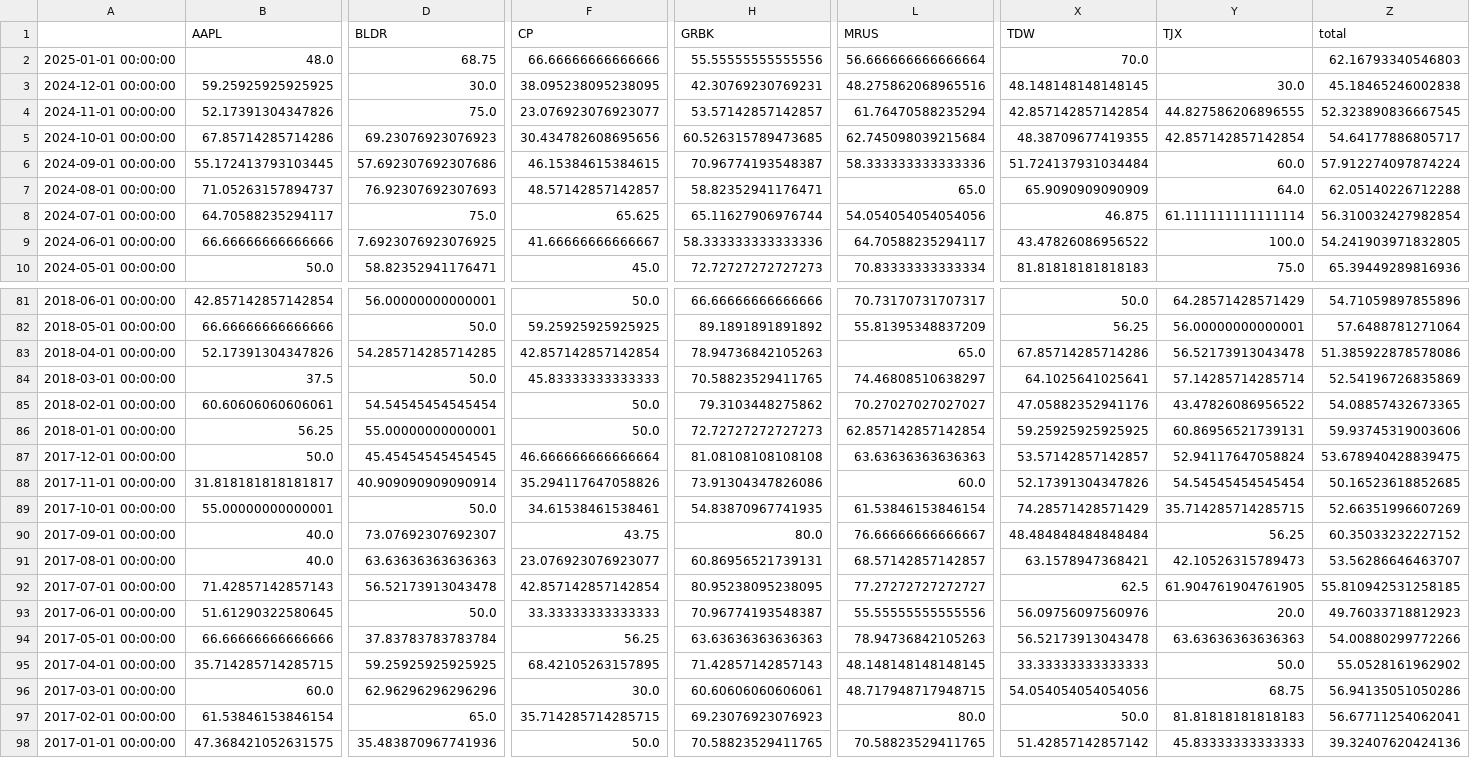
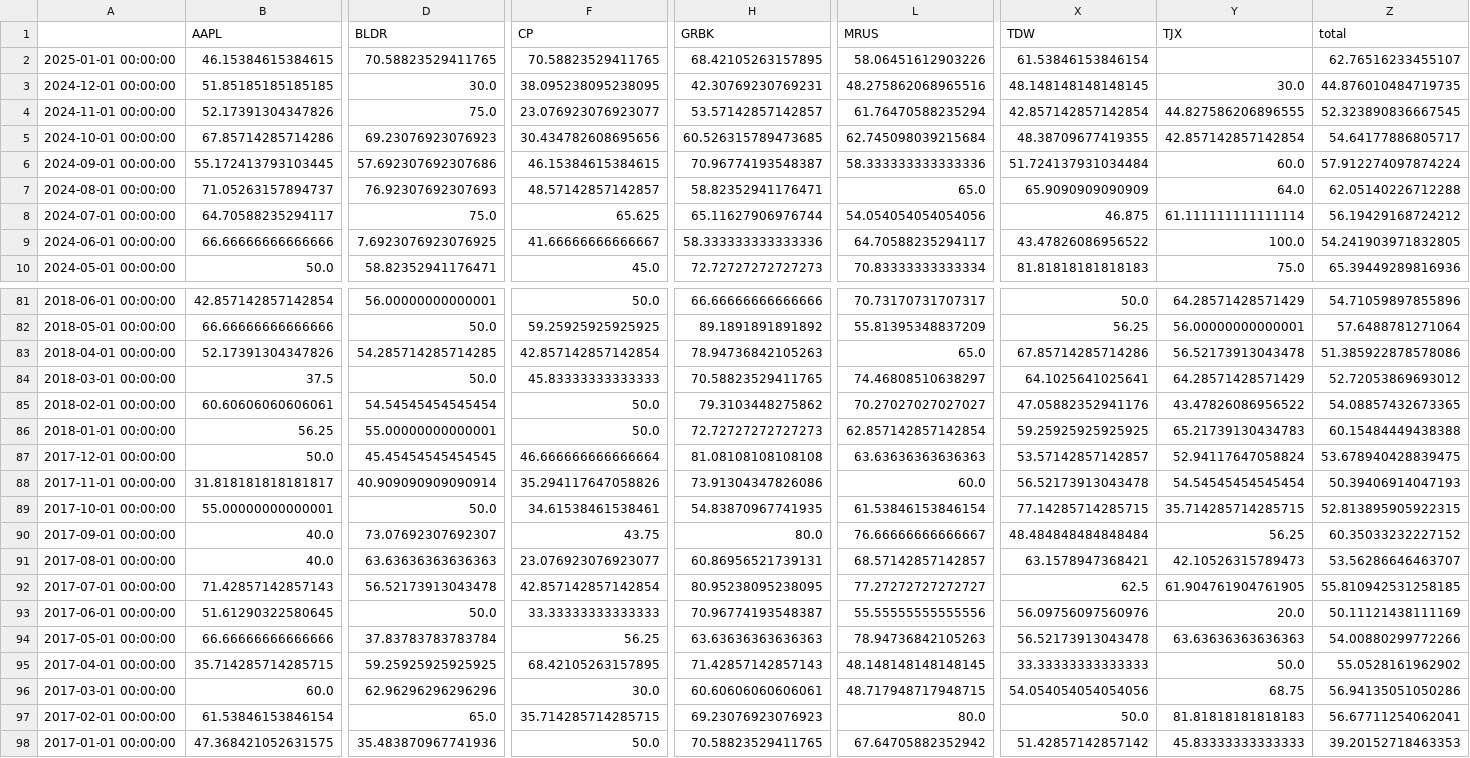
Before and after one commit to speedlab1/speedlab_monitoring, a CSV file: src/data/win_pct_sto.csv, drawn as a sheet; only a part is shown, gaps mark what is left out; the diff covers the shown part only; the diff names each change by its address in the sheet, - before the commit and + after, or states it on an @@ line.

```diff
--- a/src/data/win_pct_sto.csv
+++ b/src/data/win_pct_sto.csv
-B2 (AAPL): 48.0
+B2 (AAPL): 46.15384615384615
-D2 (BLDR): 68.75
+D2 (BLDR): 70.58823529411765
-F2 (CP): 66.66666666666666
+F2 (CP): 70.58823529411765
-H2 (GRBK): 55.55555555555556
+H2 (GRBK): 68.42105263157895
-L2 (MRUS): 56.666666666666664
+L2 (MRUS): 58.06451612903226
-X2 (TDW): 70.0
+X2 (TDW): 61.53846153846154
-Z2 (total): 62.16793340546803
+Z2 (total): 62.76516233455107
-B3 (AAPL): 59.25925925925925
+B3 (AAPL): 51.85185185185185
-Z3 (total): 45.18465246002838
+Z3 (total): 44.876010484719735
-Z8 (total): 56.310032427982854
+Z8 (total): 56.19429168724212
-Y84 (TJX): 57.14285714285714
+Y84 (TJX): 64.28571428571429
-Z84 (total): 52.54196726835869
+Z84 (total): 52.72053869693012
-Y86 (TJX): 60.86956521739131
+Y86 (TJX): 65.21739130434783
-Z86 (total): 59.93745319003606
+Z86 (total): 60.15484449438388
-X88 (TDW): 52.17391304347826
+X88 (TDW): 56.52173913043478
-Z88 (total): 50.16523618852685
+Z88 (total): 50.39406914047193
-X89 (TDW): 74.28571428571429
+X89 (TDW): 77.14285714285715
-Z89 (total): 52.66351996607269
+Z89 (total): 52.813895905922315
-Z93 (total): 49.76033718812923
+Z93 (total): 50.11121438111169
-L98 (MRUS): 70.58823529411765
+L98 (MRUS): 67.64705882352942
-Z98 (total): 39.32407620424136
+Z98 (total): 39.20152718463353
```
Also changed, not shown: 26 edited cells elsewhere in this file, src/data/d_fo.csv, src/data/summary_table_cry.csv, 15 other files.
